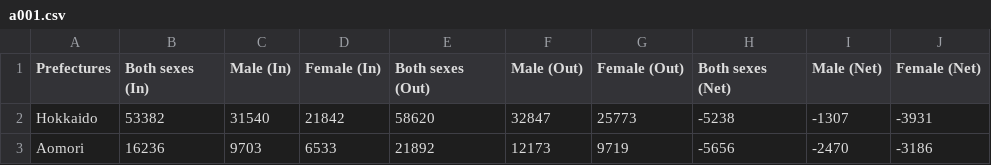
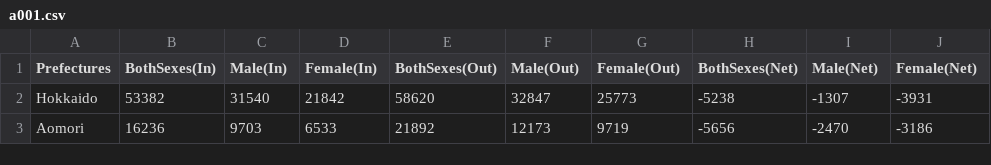
Before and after one commit to Chinatsu28/COS30045-Data-Visualisation, a CSV file: data/a001.csv, drawn as a sheet; only a part is shown.

```diff
--- a/data/a001.csv
+++ b/data/a001.csv
@@ -1,2 +1,2 @@
-Prefectures,Both sexes (In),Male (In),Female (In),Both sexes (Out),Male (Out),Female (Out),Both sexes (Net),Male (Net),Female (Net)
+Prefectures,BothSexes(In),Male(In),Female(In),BothSexes(Out),Male(Out),Female(Out),BothSexes(Net),Male(Net),Female(Net)
 Hokkaido,53382,31540,21842,58620,32847,25773,-5238,-1307,-3931
```
Also changed, not shown: 5 other files.
